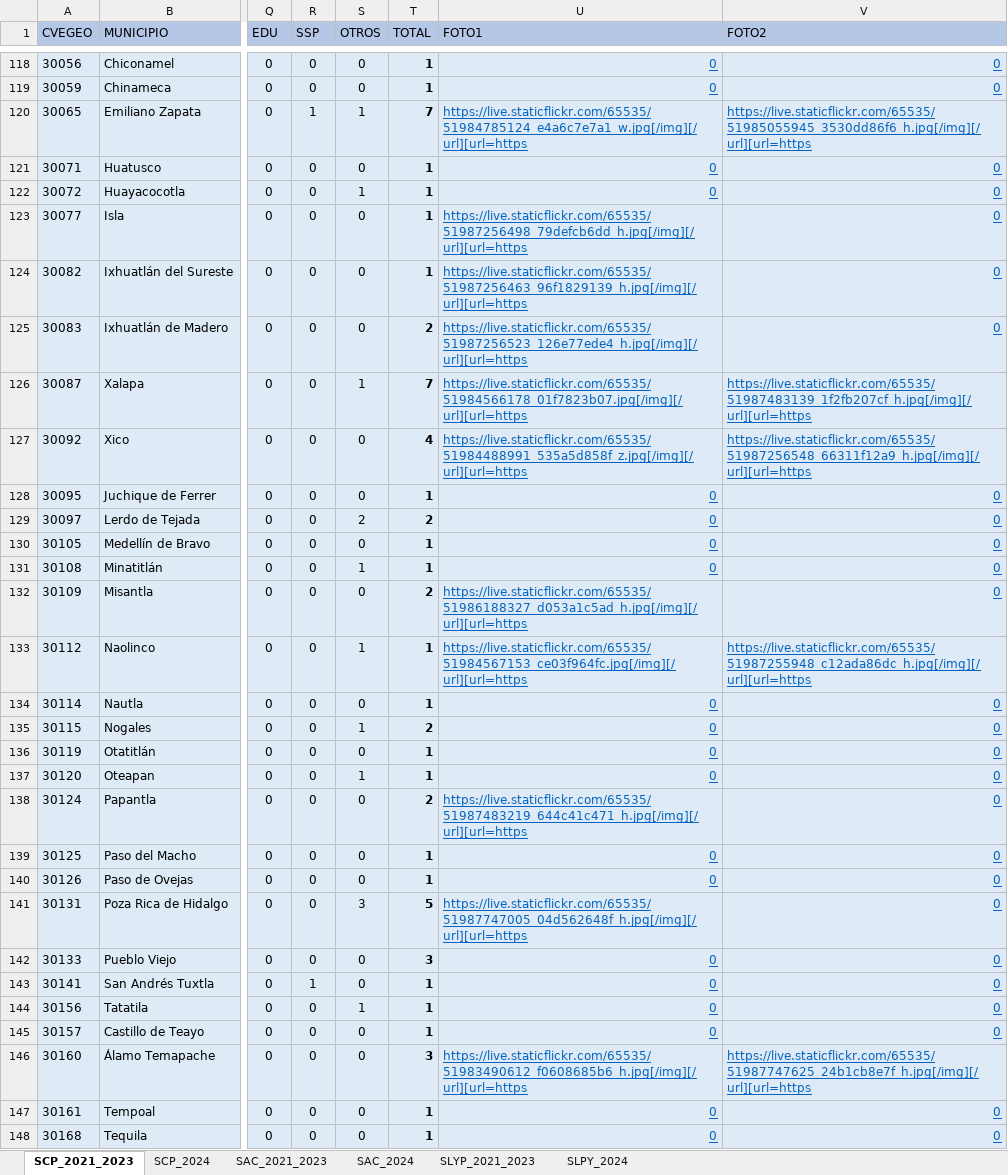
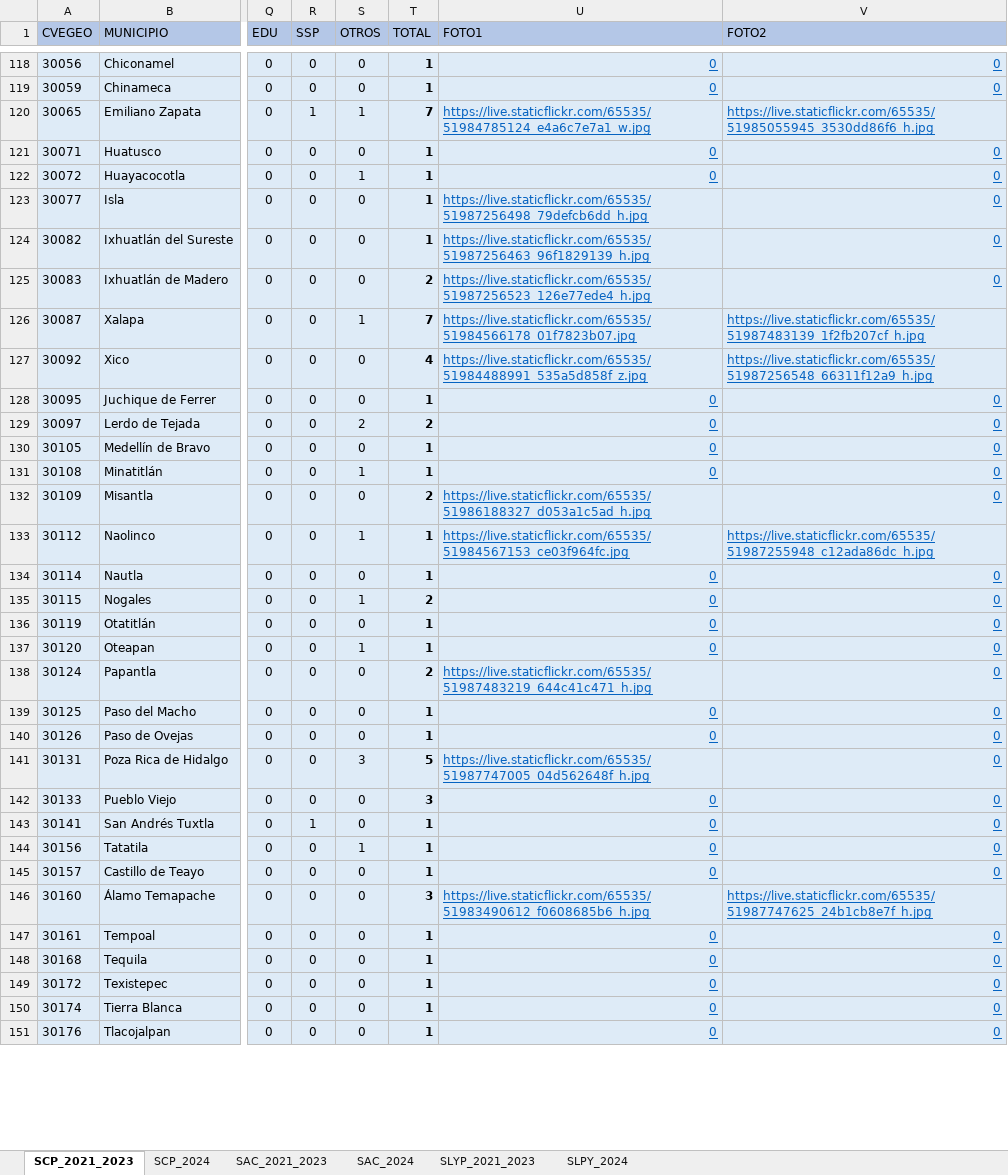
Before and after one commit to DannyVilla/MapasTematicos, an Excel workbook: Secretarias/SEGOB/DGG/TRAMITES_OK.xlsx, sheet SCP_2021_2023, drawn as a sheet; only a part is shown, gaps mark what is left out; the shorter side is filled out with more unchanged rows; values as stored, in another font and other column widths than the file's, no borders; the diff covers the shown part only; the diff names each change by its address in the sheet, - before the commit and + after, or states it on an @@ line.

```diff
--- a/Secretarias/SEGOB/DGG/TRAMITES_OK.xlsx (sheet SCP_2021_2023)
+++ b/Secretarias/SEGOB/DGG/TRAMITES_OK.xlsx (sheet SCP_2021_2023)
-U120 (FOTO1): https://live.staticflickr.com/65535/51984785124_e4a6c7e7a1_w.jpg[/img][/url][url=https
+U120 (FOTO1): https://live.staticflickr.com/65535/51984785124_e4a6c7e7a1_w.jpg
-V120 (FOTO2): https://live.staticflickr.com/65535/51985055945_3530dd86f6_h.jpg[/img][/url][url=https
+V120 (FOTO2): https://live.staticflickr.com/65535/51985055945_3530dd86f6_h.jpg
-U123 (FOTO1): https://live.staticflickr.com/65535/51987256498_79defcb6dd_h.jpg[/img][/url][url=https
+U123 (FOTO1): https://live.staticflickr.com/65535/51987256498_79defcb6dd_h.jpg
-U124 (FOTO1): https://live.staticflickr.com/65535/51987256463_96f1829139_h.jpg[/img][/url][url=https
+U124 (FOTO1): https://live.staticflickr.com/65535/51987256463_96f1829139_h.jpg
-U125 (FOTO1): https://live.staticflickr.com/65535/51987256523_126e77ede4_h.jpg[/img][/url][url=https
+U125 (FOTO1): https://live.staticflickr.com/65535/51987256523_126e77ede4_h.jpg
-U126 (FOTO1): https://live.staticflickr.com/65535/51984566178_01f7823b07.jpg[/img][/url][url=https
+U126 (FOTO1): https://live.staticflickr.com/65535/51984566178_01f7823b07.jpg
-V126 (FOTO2): https://live.staticflickr.com/65535/51987483139_1f2fb207cf_h.jpg[/img][/url][url=https
+V126 (FOTO2): https://live.staticflickr.com/65535/51987483139_1f2fb207cf_h.jpg
-U127 (FOTO1): https://live.staticflickr.com/65535/51984488991_535a5d858f_z.jpg[/img][/url][url=https
+U127 (FOTO1): https://live.staticflickr.com/65535/51984488991_535a5d858f_z.jpg
-V127 (FOTO2): https://live.staticflickr.com/65535/51987256548_66311f12a9_h.jpg[/img][/url][url=https
+V127 (FOTO2): https://live.staticflickr.com/65535/51987256548_66311f12a9_h.jpg
-U132 (FOTO1): https://live.staticflickr.com/65535/51986188327_d053a1c5ad_h.jpg[/img][/url][url=https
+U132 (FOTO1): https://live.staticflickr.com/65535/51986188327_d053a1c5ad_h.jpg
-U133 (FOTO1): https://live.staticflickr.com/65535/51984567153_ce03f964fc.jpg[/img][/url][url=https
+U133 (FOTO1): https://live.staticflickr.com/65535/51984567153_ce03f964fc.jpg
-V133 (FOTO2): https://live.staticflickr.com/65535/51987255948_c12ada86dc_h.jpg[/img][/url][url=https
+V133 (FOTO2): https://live.staticflickr.com/65535/51987255948_c12ada86dc_h.jpg
-U138 (FOTO1): https://live.staticflickr.com/65535/51987483219_644c41c471_h.jpg[/img][/url][url=https
+U138 (FOTO1): https://live.staticflickr.com/65535/51987483219_644c41c471_h.jpg
-U141 (FOTO1): https://live.staticflickr.com/65535/51987747005_04d562648f_h.jpg[/img][/url][url=https
+U141 (FOTO1): https://live.staticflickr.com/65535/51987747005_04d562648f_h.jpg
-U146 (FOTO1): https://live.staticflickr.com/65535/51983490612_f0608685b6_h.jpg[/img][/url][url=https
+U146 (FOTO1): https://live.staticflickr.com/65535/51983490612_f0608685b6_h.jpg
-V146 (FOTO2): https://live.staticflickr.com/65535/51987747625_24b1cb8e7f_h.jpg[/img][/url][url=https
+V146 (FOTO2): https://live.staticflickr.com/65535/51987747625_24b1cb8e7f_h.jpg
```
Also changed, not shown: 61 edited cells and cell formats elsewhere in this sheet, sheet SAC_2024, sheet SLYP_2021_2023, sheet SLPY_2024, sheet SCP_2024, sheet SAC_2021_2023, Secretarias/SEGOB/DGG/REUNIONES_OK.xlsx, 1 other file.
